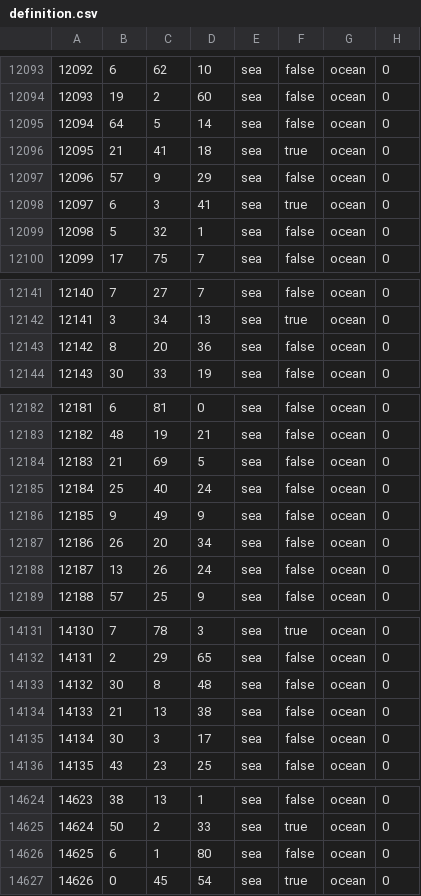
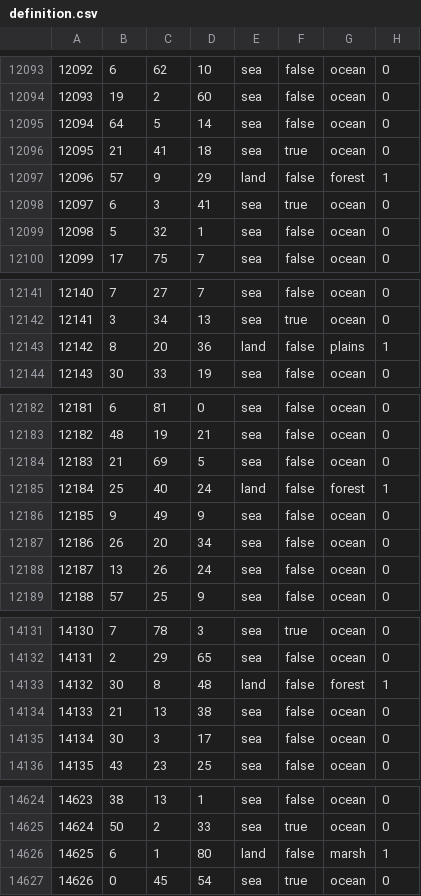
Before and after one commit to Balefire-Blues-Team/eaw_foe, a CSV file: map/definition.csv, drawn as a sheet; only a part is shown, gaps mark what is left out; the diff covers the shown part only.

```diff
--- a/map/definition.csv
+++ b/map/definition.csv
@@ -12096,3 +12096,3 @@
 12095;21;41;18;sea;true;ocean;0
-12096;57;9;29;sea;false;ocean;0
+12096;57;9;29;land;false;forest;1
 12097;6;3;41;sea;true;ocean;0
@@ -12142,3 +12142,3 @@
 12141;3;34;13;sea;true;ocean;0
-12142;8;20;36;sea;false;ocean;0
+12142;8;20;36;land;false;plains;1
 12143;30;33;19;sea;false;ocean;0
@@ -12184,3 +12184,3 @@
 12183;21;69;5;sea;false;ocean;0
-12184;25;40;24;sea;false;ocean;0
+12184;25;40;24;land;false;forest;1
 12185;9;49;9;sea;false;ocean;0
@@ -14132,3 +14132,3 @@
 14131;2;29;65;sea;false;ocean;0
-14132;30;8;48;sea;false;ocean;0
+14132;30;8;48;land;false;forest;1
 14133;21;13;38;sea;false;ocean;0
@@ -14625,3 +14625,3 @@
 14624;50;2;33;sea;true;ocean;0
-14625;6;1;80;sea;false;ocean;0
+14625;6;1;80;land;false;marsh;1
 14626;0;45;54;sea;true;ocean;0
```
Also changed, not shown: 117 edited cells elsewhere in this file, map/adjacencies.csv, 1 other file.
